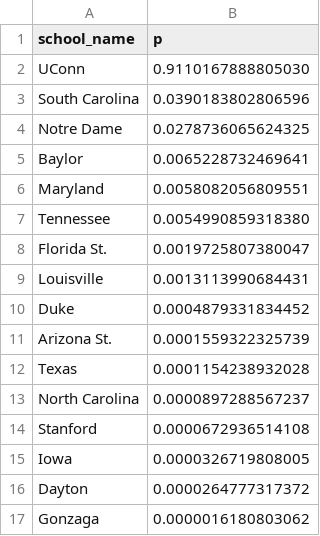
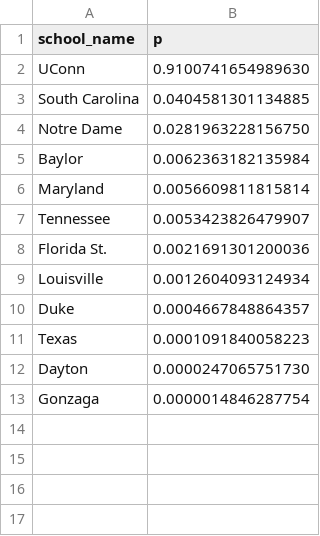
Before and after one commit to octonion/basketball, a CSV file: ncaa_women/tournament/champion_p.csv, drawn as a sheet.

```diff
--- a/ncaa_women/tournament/champion_p.csv
+++ b/ncaa_women/tournament/champion_p.csv
@@ -1,17 +1,13 @@
 school_name,p
-UConn,0.9110167888805030
-South Carolina,0.0390183802806596
-Notre Dame,0.0278736065624325
-Baylor,0.0065228732469641
-Maryland,0.0058082056809551
-Tennessee,0.0054990859318380
-Florida St.,0.0019725807380047
-Louisville,0.0013113990684431
-Duke,0.0004879331834452
-Arizona St.,0.0001559322325739
-Texas,0.0001154238932028
-North Carolina,0.0000897288567237
-Stanford,0.0000672936514108
-Iowa,0.0000326719808005
-Dayton,0.0000264777317372
-Gonzaga,0.0000016180803062
+UConn,0.9100741654989630
+South Carolina,0.0404581301134885
+Notre Dame,0.0281963228156750
+Baylor,0.0062363182135984
+Maryland,0.0056609811815814
+Tennessee,0.0053423826479907
+Florida St.,0.0021691301200036
+Louisville,0.0012604093124934
+Duke,0.0004667848864357
+Texas,0.0001091840058223
+Dayton,0.0000247065751730
+Gonzaga,0.0000014846287754
```
Also changed, not shown: ncaa_women/tournament/round_p.csv, ncaa_women/tournament/rounds_updated.csv, 2 other files.
